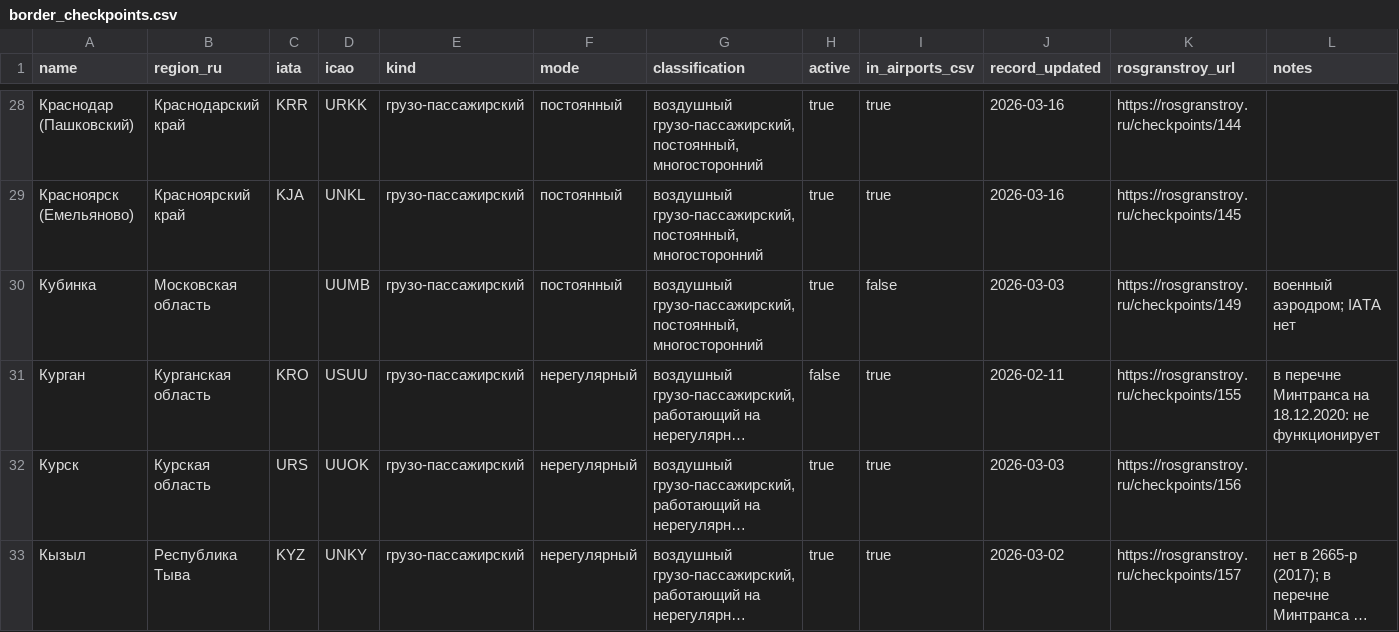
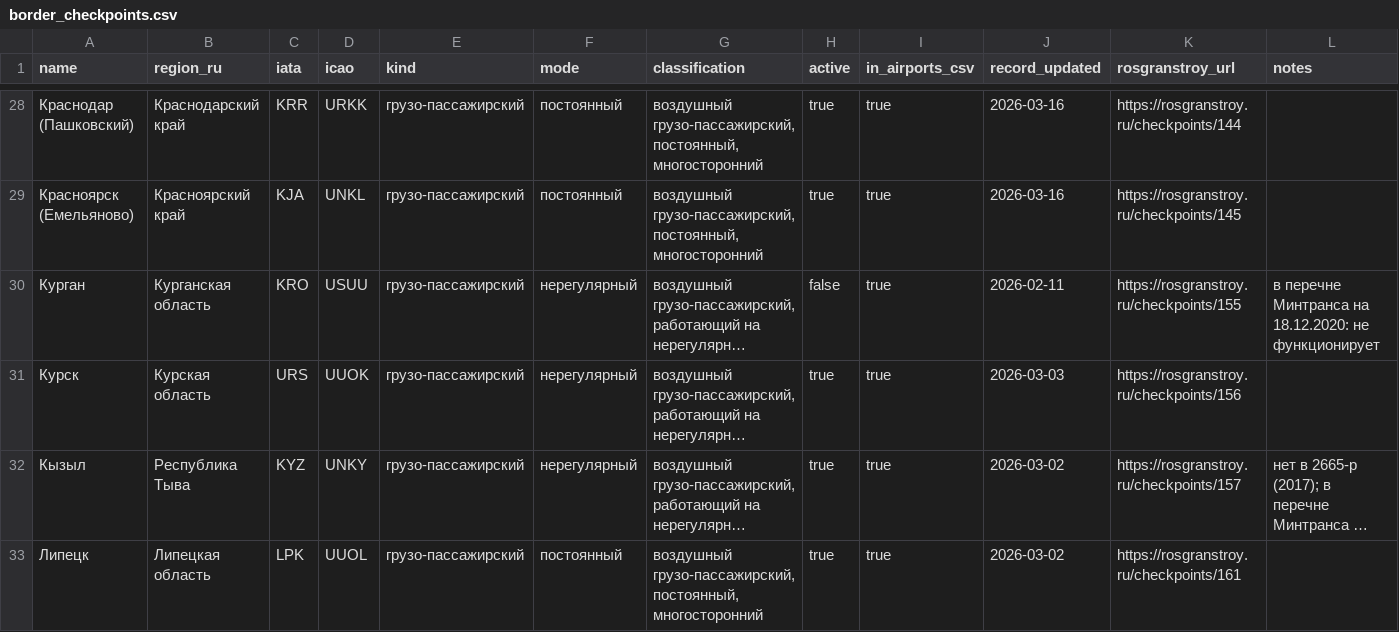
Before and after one commit to dietbear13/russia-airports, a CSV file: data/border_checkpoints.csv, drawn as a sheet; only a part is shown, gaps mark what is left out; the shorter side is filled out with more unchanged rows; long unchanged cells end in …; the diff covers the shown part only; the diff names each change by its address in the sheet, - before the commit and + after, or states it on an @@ line.

```diff
--- a/data/border_checkpoints.csv
+++ b/data/border_checkpoints.csv
-row 30: Кубинка | Московская область |  | UUMB | грузо-пассажирский | постоянный | воздушный грузо-пассажирский, постоянный, многосторонний | true | false | 2026-03-03 | https://rosgranstroy.ru/checkpoints/149 | военный аэродром; IATA нет
```
Also changed, not shown: 5 removed rows elsewhere in this file, data/airports.csv, sources/air_checkpoints.csv, 5 other files.
